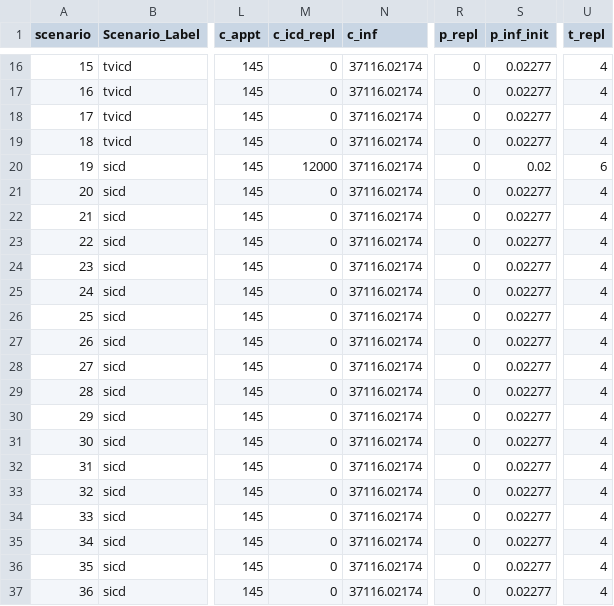
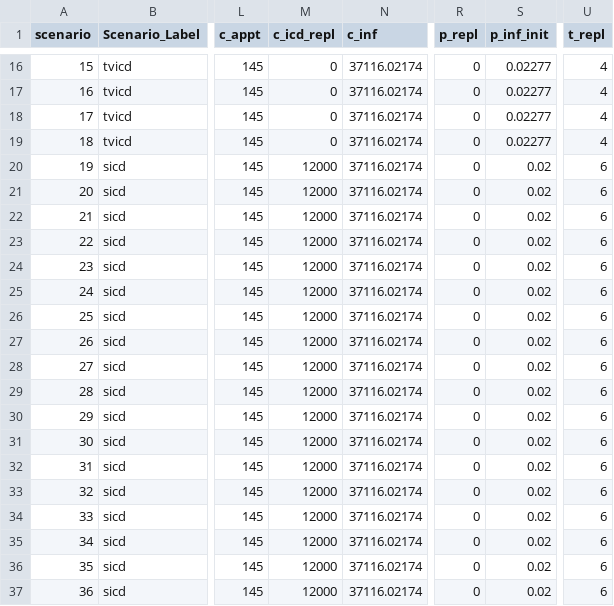
Before and after one commit to n8thangreen/HCMSCDCEanalysis, a CSV file: inst/extdata/scenario_input_values.csv, drawn as a sheet; only a part is shown, gaps mark what is left out; the diff names each change by its address in the sheet, - before the commit and + after, or states it on an @@ line.

```diff
--- a/inst/extdata/scenario_input_values.csv
+++ b/inst/extdata/scenario_input_values.csv
-M21:M37 (c_icd_repl): 0
+M21:M37 (c_icd_repl): 12000
-S21:S37 (p_inf_init): 0.02277
+S21:S37 (p_inf_init): 0.02
-U21:U37 (t_repl): 4
+U21:U37 (t_repl): 6
```
Also changed, not shown: 16 other files.
